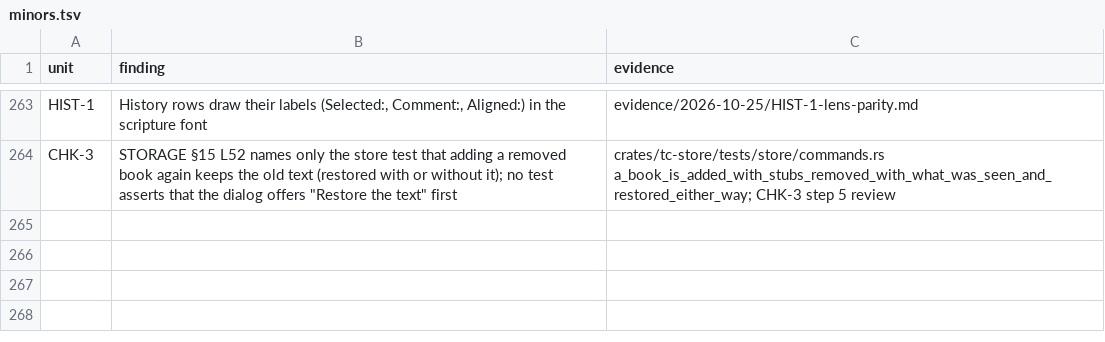
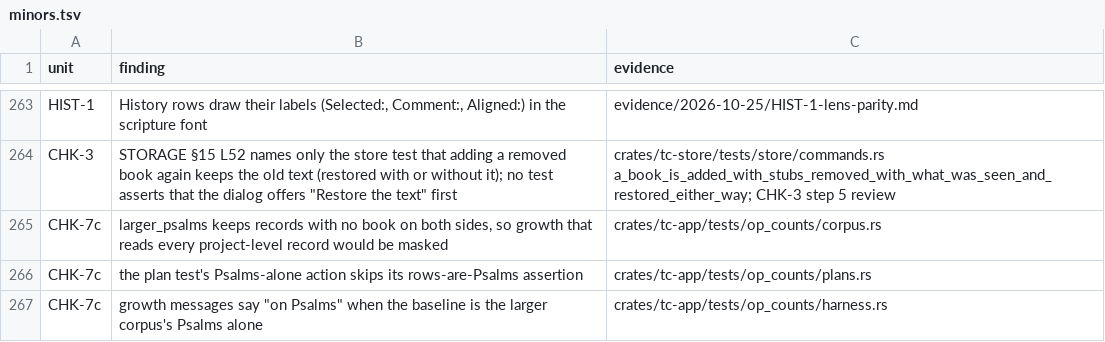
Before and after one commit to birchamp/tc-rst, a TSV file: .audit/minors.tsv, drawn as a sheet; only a part is shown, gaps mark what is left out.

```diff
--- a/.audit/minors.tsv
+++ b/.audit/minors.tsv
@@ -264 +264,4 @@ HIST-1	History rows draw their labels (Selected:, Comment:, Aligned:) in the scr
 CHK-3	STORAGE §15 L52 names only the store test that adding a removed book again keeps the old text (restored with or without it); no test asserts that the dialog offers "Restore the text" first	crates/tc-store/tests/store/commands.rs a_book_is_added_with_stubs_removed_with_what_was_seen_and_restored_either_way; CHK-3 step 5 review
+CHK-7c	larger_psalms keeps records with no book on both sides, so growth that reads every project-level record would be masked	crates/tc-app/tests/op_counts/corpus.rs
+CHK-7c	the plan test's Psalms-alone action skips its rows-are-Psalms assertion	crates/tc-app/tests/op_counts/plans.rs
+CHK-7c	growth messages say "on Psalms" when the baseline is the larger corpus's Psalms alone	crates/tc-app/tests/op_counts/harness.rs
```
Also changed, not shown: 2 other files.
